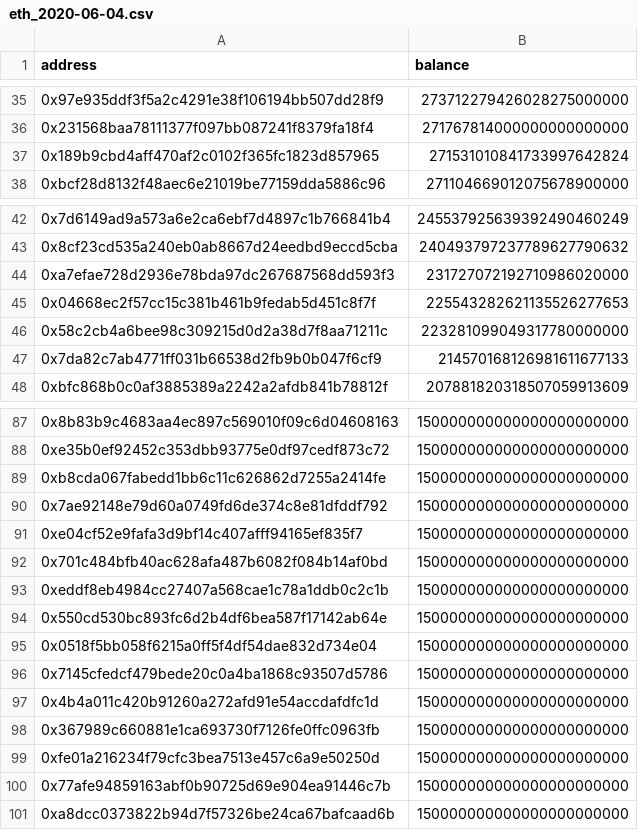
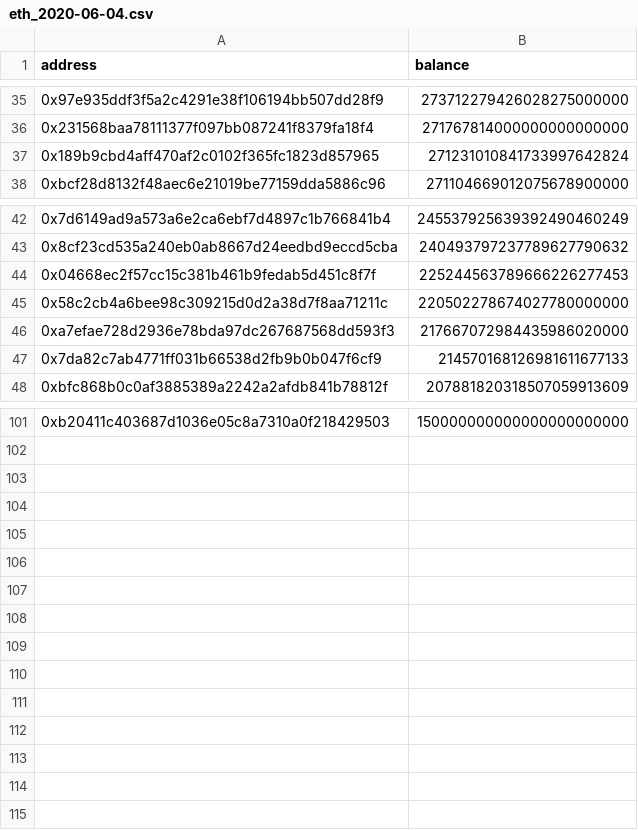
Before and after one commit to roman1e2f5p8s/eth_btc_balances, a CSV file: sanity_check/eth_2020-06-04.csv, drawn as a sheet; only a part is shown, gaps mark what is left out; the diff covers the shown part only.

```diff
--- a/sanity_check/eth_2020-06-04.csv
+++ b/sanity_check/eth_2020-06-04.csv
@@ -36,3 +36,3 @@ address,balance
 0x231568baa78111377f097bb087241f8379fa18f4,271767814000000000000000
-0x189b9cbd4aff470af2c0102f365fc1823d857965,271531010841733997642824
+0x189b9cbd4aff470af2c0102f365fc1823d857965,271231010841733997642824
 0xbcf28d8132f48aec6e21019be77159dda5886c96,271104669012075678900000
@@ -43,5 +43,5 @@ address,balance
 0x8cf23cd535a240eb0ab8667d24eedbd9eccd5cba,240493797237789627790632
-0xa7efae728d2936e78bda97dc267687568dd593f3,231727072192710986020000
-0x04668ec2f57cc15c381b461b9fedab5d451c8f7f,225543282621135526277653
-0x58c2cb4a6bee98c309215d0d2a38d7f8aa71211c,223281099049317780000000
+0x04668ec2f57cc15c381b461b9fedab5d451c8f7f,225244563789666226277453
+0x58c2cb4a6bee98c309215d0d2a38d7f8aa71211c,220502278674027780000000
+0xa7efae728d2936e78bda97dc267687568dd593f3,217667072984435986020000
 0x7da82c7ab4771ff031b66538d2fb9b0b047f6cf9,214570168126981611677133
@@ -87,15 +101 @@ address,balance
-0x8b83b9c4683aa4ec897c569010f09c6d04608163,150000000000000000000000
-0xe35b0ef92452c353dbb93775e0df97cedf873c72,150000000000000000000000
-0xb8cda067fabedd1bb6c11c626862d7255a2414fe,150000000000000000000000
-0x7ae92148e79d60a0749fd6de374c8e81dfddf792,150000000000000000000000
-0xe04cf52e9fafa3d9bf14c407afff94165ef835f7,150000000000000000000000
-0x701c484bfb40ac628afa487b6082f084b14af0bd,150000000000000000000000
-0xeddf8eb4984cc27407a568cae1c78a1ddb0c2c1b,150000000000000000000000
-0x550cd530bc893fc6d2b4df6bea587f17142ab64e,150000000000000000000000
-0x0518f5bb058f6215a0ff5f4df54dae832d734e04,150000000000000000000000
-0x7145cfedcf479bede20c0a4ba1868c93507d5786,150000000000000000000000
-0x4b4a011c420b91260a272afd91e54accdafdfc1d,150000000000000000000000
-0x367989c660881e1ca693730f7126fe0ffc0963fb,150000000000000000000000
-0xfe01a216234f79cfc3bea7513e457c6a9e50250d,150000000000000000000000
-0x77afe94859163abf0b90725d69e904ea91446c7b,150000000000000000000000
-0xa8dcc0373822b94d7f57326be24ca67bafcaad6b,150000000000000000000000
+0xb20411c403687d1036e05c8a7310a0f218429503,150000000000000000000000
```
Also changed, not shown: 12 added rows, 6 removed rows, 2 moved rows and 8 edited cells elsewhere in this file, sanity_check/btc_2020-05-30.csv, 1 other file.
